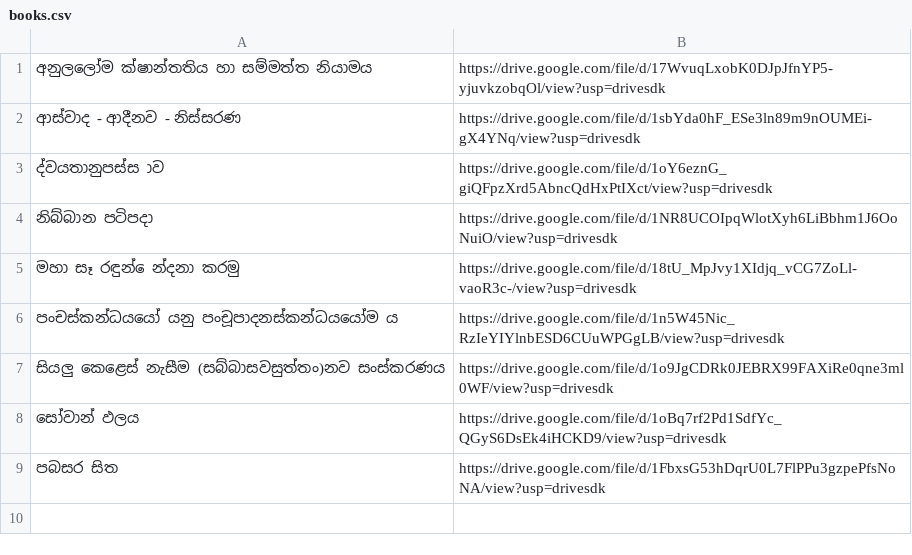
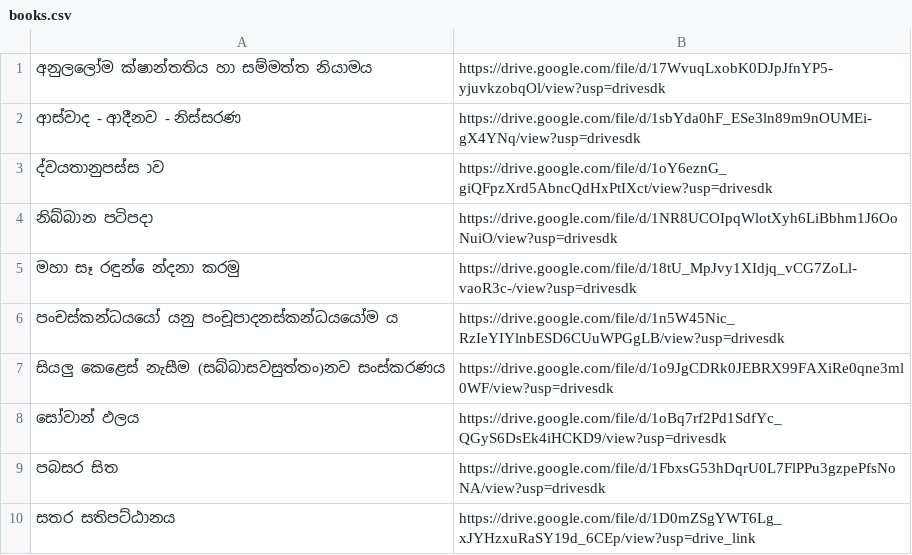
Before and after one commit to lowthuru-arana-radio/files, a CSV file: books.csv, drawn as a sheet; the diff names each change by its address in the sheet, - before the commit and + after, or states it on an @@ line.

Commit message:
Update books.csv
updated

```diff
--- a/books.csv
+++ b/books.csv
+row 10: සතර සතිපට්ඨානය | https://drive.google.com/file/d/1D0mZSgYWT6Lg_xJYHzxuRaSY19d_6CEp/view?usp=drive_link
```
